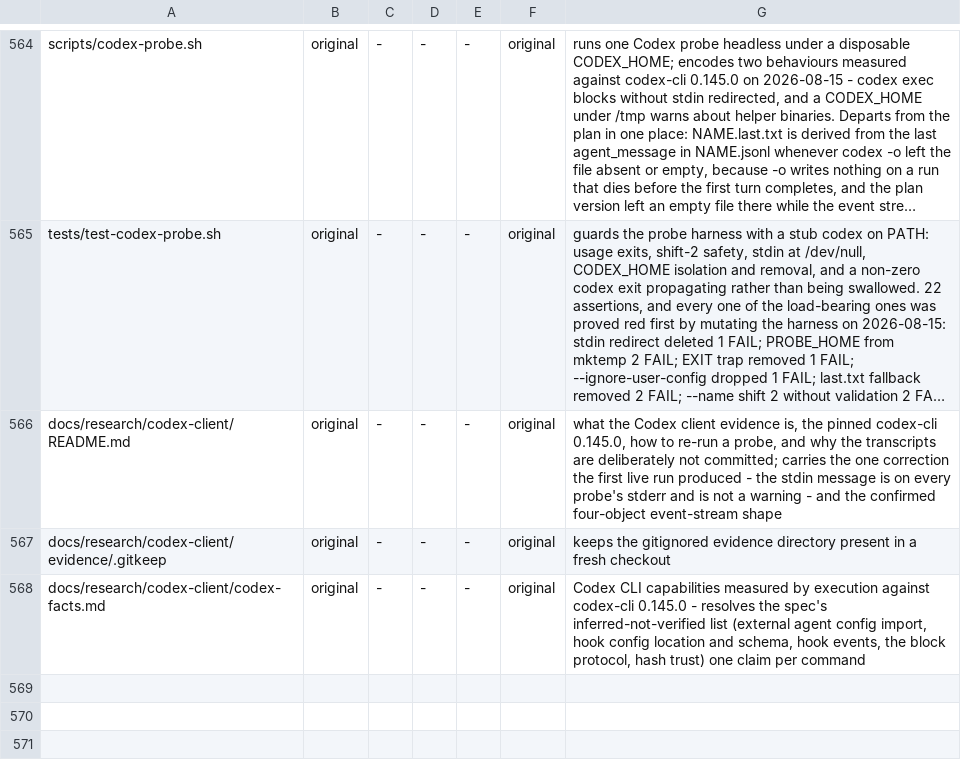
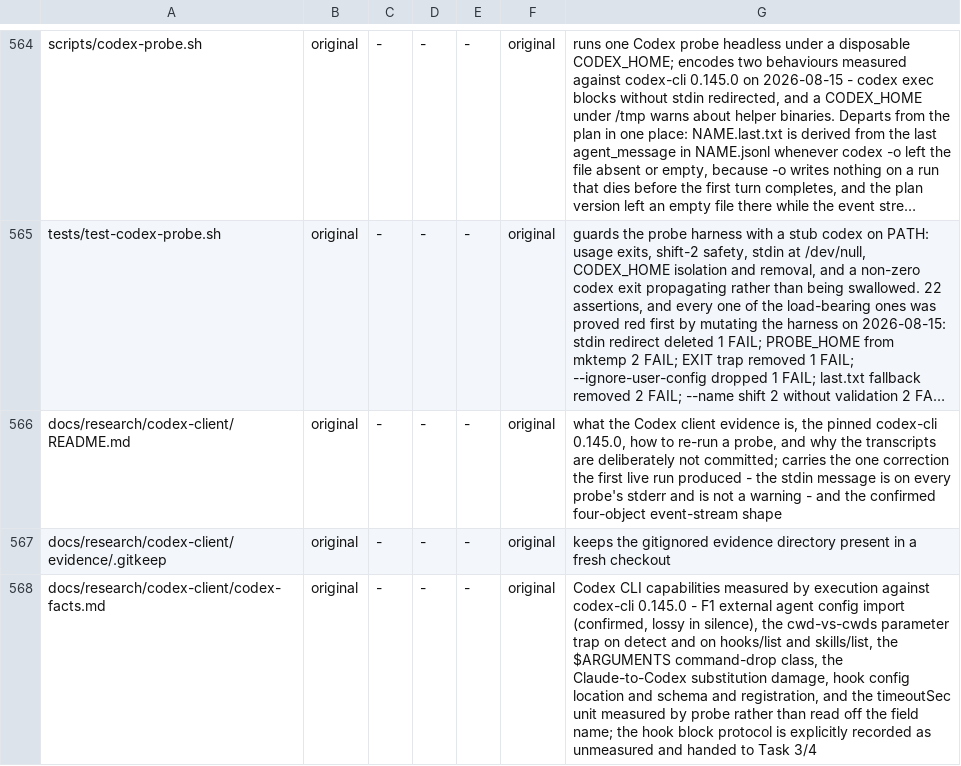
Before and after one commit to OmerZeyveli/kinglet-unity, a TSV file: provenance.tsv, drawn as a sheet; only a part is shown, gaps mark what is left out; long unchanged cells end in ….

Commit message:
fix(codex): re-derive F1's counts from a stated criterion, and measure the two claims that were inferences
Review round 1. Four Important findings, all upheld and all corrected by
measurement rather than by adjusting the number to match.

The 84 was attached to the wrong thing. It is every .claude/ -> .Codex/ rewrite;
.Codex/rules/ specifically is 29. The full breakdown is now in the file with the
derivation, and it reconciles source-side: 85 references before the import, 30 of
them rules, 84 rewritten, 1 rules reference surviving. Task 6 was about to be
scoped off the superset. All three sites that repeated the number are fixed, and
the file now states its counting criterion so the next two readers cannot agree by
accident.

timeoutSec was seconds by field name, not by measurement, which is this wave's own
rule turned on the document. Now measured: a sessionStart hook sleeping 2s
completes at timeout 5 and fails at timeout 1, so the unit is seconds and the
timeout is enforced. The control run is what rules out "not enforced at all".

That rig also refuted something this file previously flagged as Task 4's sharpest
risk: Claude Code's tool-name matchers do fire under Codex. Edit|Write and Bash
each matched a real tool call while a literal "shell" matcher did not, so Codex
presents its tools to matchers under Claude Code's names and Kinglet's shipped
matchers need no translation. The block protocol remains explicitly unmeasured and
is handed to Task 3/4 in those words.

The CODEX_HOME sentence was false and contradicted this same document forty lines
later. No *migrated* content lands in the home; Codex's own state very much does,
including the six populated built-in skills.

Also: commands for the import, the bisection recipe and both list calls; the
cwd-vs-cwds trap on hooks/list and skills/list, which returns a well-formed answer
for the wrong repository; the drop trigger widened to $ARGUMENTS or $ followed by a
digit; includeHome:true recorded; the timeout distribution corrected to 6 of 12;
agent tool-grant loss given its own section; and the stdin race re-measured at 0
detect results in 12 runs.

The provenance note claimed the block protocol was resolved while the file says it
is not. Corrected to describe the file's actual contents.

```diff
--- a/provenance.tsv
+++ b/provenance.tsv
@@ -567,2 +567,2 @@ docs/research/codex-client/README.md	original	-	-	-	original	what the Codex clie
 docs/research/codex-client/evidence/.gitkeep	original	-	-	-	original	keeps the gitignored evidence directory present in a fresh checkout
-docs/research/codex-client/codex-facts.md	original	-	-	-	original	Codex CLI capabilities measured by execution against codex-cli 0.145.0 - resolves the spec's inferred-not-verified list (external agent config import, hook config location and schema, hook events, the block protocol, hash trust) one claim per command
+docs/research/codex-client/codex-facts.md	original	-	-	-	original	Codex CLI capabilities measured by execution against codex-cli 0.145.0 - F1 external agent config import (confirmed, lossy in silence), the cwd-vs-cwds parameter trap on detect and on hooks/list and skills/list, the $ARGUMENTS command-drop class, the Claude-to-Codex substitution damage, hook config location and schema and registration, and the timeoutSec unit measured by probe rather than read off the field name; the hook block protocol is explicitly recorded as unmeasured and handed to Task 3/4
```
Also changed, not shown: 1 other file.
